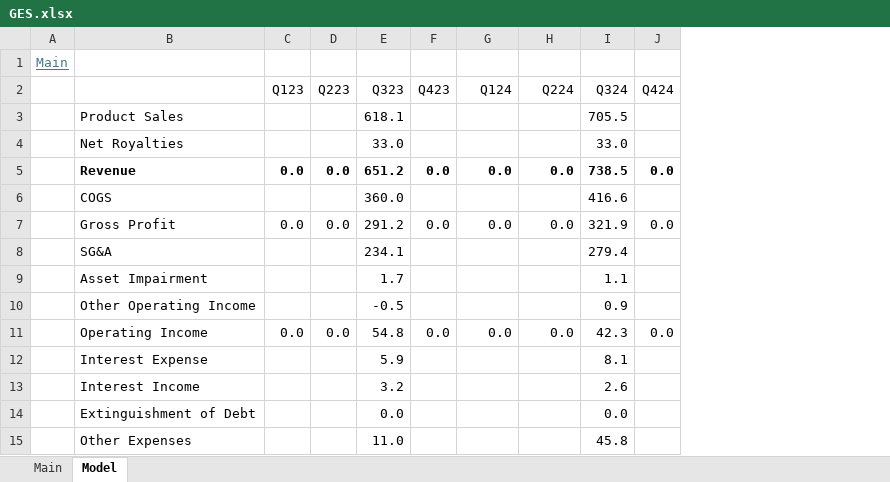
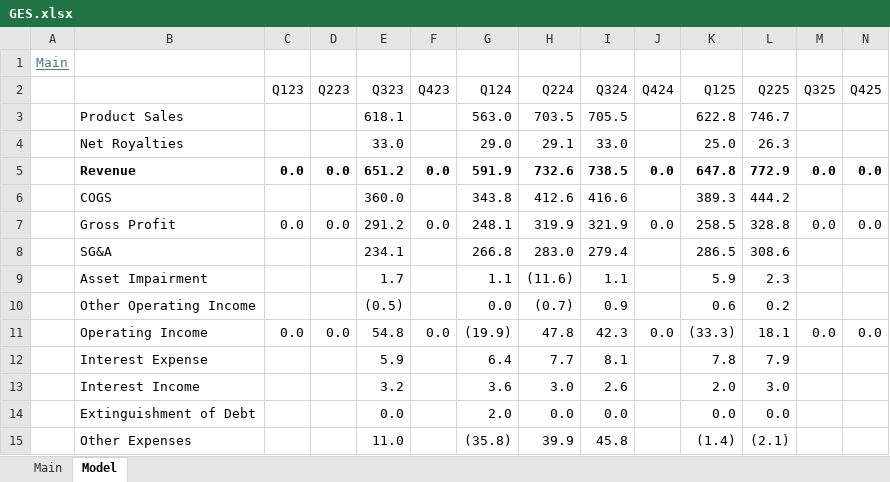
Before and after one commit to oscarsettje/Models, an Excel workbook: GES.xlsx, sheet Model, drawn as a sheet; only a part is shown; values as stored, in another font and other column widths than the file's, no borders; the diff covers the shown part only; the diff names each change by its address in the sheet, - before the commit and + after, or states it on an @@ line.

```diff
--- a/GES.xlsx (sheet Model)
+++ b/GES.xlsx (sheet Model)
+column K (Q125), rows 3-15: 622.8 | 25.0 | 647.8 | 389.3 | 258.5 | 286.5 | 5.9 | 0.6 | (33.3) | 7.8 | 2.0 | 0.0 | (1.4)
+column L (Q225), rows 3-15: 746.7 | 26.3 | 772.9 | 444.2 | 328.8 | 308.6 | 2.3 | 0.2 | 18.1 | 7.9 | 3.0 | 0.0 | (2.1)
+column M (Q325), rows 5-11: 0.0 |  | 0.0 |  |  |  | 0.0
+column N (Q425), rows 5-11: 0.0 |  | 0.0 |  |  |  | 0.0
-G3 (Q124): (empty)
+G3 (Q124): 563.0
-H3 (Q224): (empty)
+H3 (Q224): 703.5
-G4 (Q124): (empty)
+G4 (Q124): 29.0
-H4 (Q224): (empty)
+H4 (Q224): 29.1
-G5 (Q124): 0.0
+G5 (Q124): 591.9
-H5 (Q224): 0.0
+H5 (Q224): 732.6
-G6 (Q124): (empty)
+G6 (Q124): 343.8
-H6 (Q224): (empty)
+H6 (Q224): 412.6
-G7 (Q124): 0.0
+G7 (Q124): 248.1
-H7 (Q224): 0.0
+H7 (Q224): 319.9
-G8 (Q124): (empty)
+G8 (Q124): 266.8
-H8 (Q224): (empty)
+H8 (Q224): 283.0
-G9 (Q124): (empty)
+G9 (Q124): 1.1
-H9 (Q224): (empty)
+H9 (Q224): (11.6)
-E10 (Q323): -0.5
+E10 (Q323): (0.5)
-G10 (Q124): (empty)
+G10 (Q124): 0.0
-H10 (Q224): (empty)
+H10 (Q224): (0.7)
-G11 (Q124): 0.0
+G11 (Q124): (19.9)
-H11 (Q224): 0.0
+H11 (Q224): 47.8
-G12 (Q124): (empty)
+G12 (Q124): 6.4
-H12 (Q224): (empty)
+H12 (Q224): 7.7
-G13 (Q124): (empty)
+G13 (Q124): 3.6
-H13 (Q224): (empty)
+H13 (Q224): 3.0
-G14 (Q124): (empty)
+G14 (Q124): 2.0
-H14 (Q224): (empty)
+H14 (Q224): 0.0
-G15 (Q124): (empty)
+G15 (Q124): (35.8)
-H15 (Q224): (empty)
+H15 (Q224): 39.9
```
Also changed, not shown: 5 added rows, 18 edited cells and cell formats elsewhere in this sheet, sheet Main, LPP.WA.xlsx, VIRT.xlsx, 1 other file.
